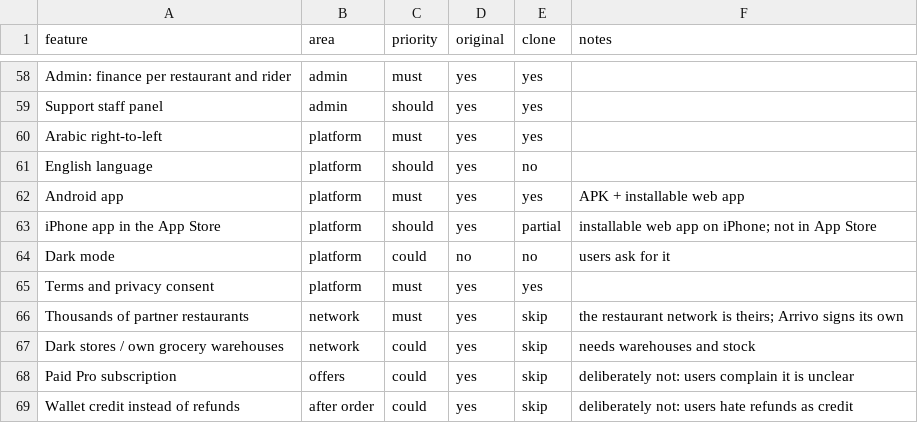
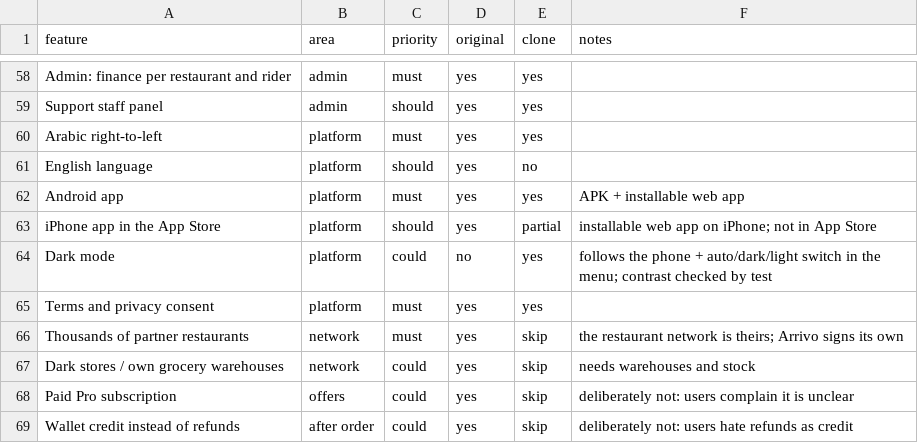
Before and after one commit to sabry66/Talabat, a CSV file: replica/features.csv, drawn as a sheet; only a part is shown, gaps mark what is left out.

```diff
--- a/replica/features.csv
+++ b/replica/features.csv
@@ -63,3 +63,3 @@ Android app,platform,must,yes,yes,APK + installable web app
 iPhone app in the App Store,platform,should,yes,partial,installable web app on iPhone; not in App Store
-Dark mode,platform,could,no,no,users ask for it
+Dark mode,platform,could,no,yes,follows the phone + auto/dark/light switch in the menu; contrast checked by test
 Terms and privacy consent,platform,must,yes,yes,
```
Also changed, not shown: 14 other files.
